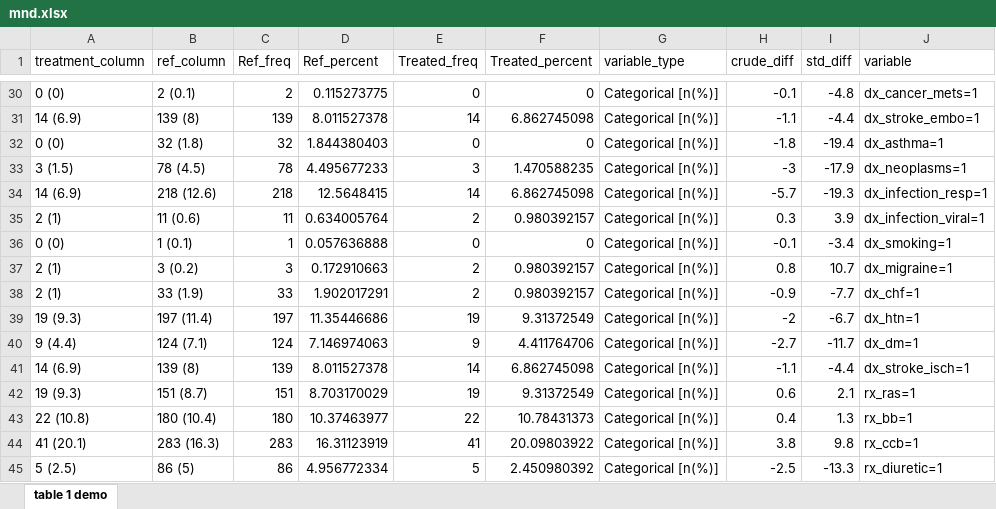
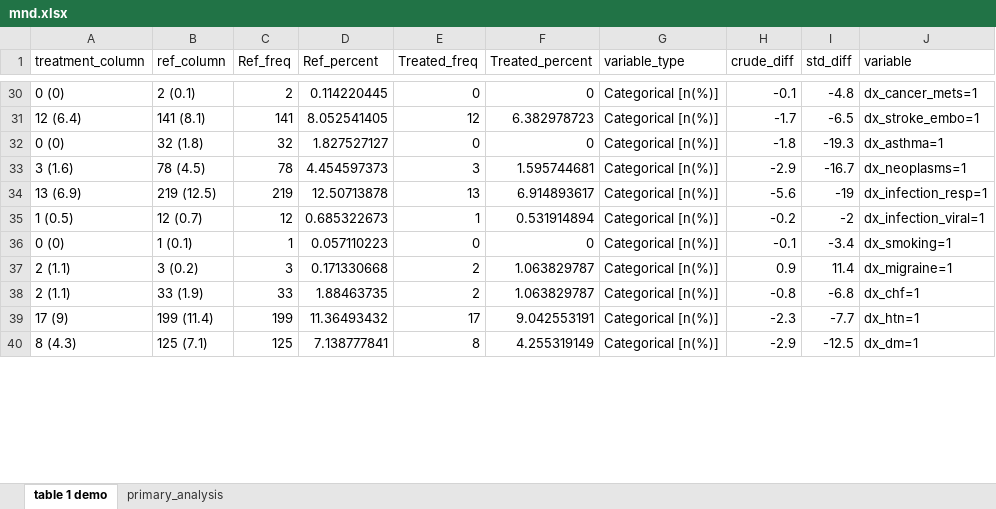
Before and after one commit to Cainefm/MND-SAS, an Excel workbook: 3.output/mnd.xlsx, sheet table 1 demo, drawn as a sheet; only a part is shown, gaps mark what is left out; values as stored, in another font and other column widths than the file's, no borders; removed rows and columns are numbered as before the commit, all else as after; the diff covers the shown part only; the diff names each change by its address in the sheet, - before the commit and + after, or states it on an @@ line.

```diff
--- a/3.output/mnd.xlsx (sheet table 1 demo)
+++ b/3.output/mnd.xlsx (sheet table 1 demo)
+sheet tab: primary_analysis
-D30 (Ref_percent): 0.115273775
+D30 (Ref_percent): 0.114220445
-row 31: 14 (6.9) | 139 (8) | 139 | 8.011527378 | 14 | 6.862745098 | Categorical [n(%)] | -1.1 | -4.4 | dx_stroke_embo=1
+row 31: 12 (6.4) | 141 (8.1) | 141 | 8.052541405 | 12 | 6.382978723 | Categorical [n(%)] | -1.7 | -6.5 | dx_stroke_embo=1
-D32 (Ref_percent): 1.844380403
+D32 (Ref_percent): 1.827527127
-I32 (std_diff): -19.4
+I32 (std_diff): -19.3
-A33 (treatment_column): 3 (1.5)
+A33 (treatment_column): 3 (1.6)
-D33 (Ref_percent): 4.495677233
+D33 (Ref_percent): 4.454597373
-F33 (Treated_percent): 1.470588235
+F33 (Treated_percent): 1.595744681
-H33 (crude_diff): -3
+H33 (crude_diff): -2.9
-I33 (std_diff): -17.9
+I33 (std_diff): -16.7
-row 34: 14 (6.9) | 218 (12.6) | 218 | 12.5648415 | 14 | 6.862745098 | Categorical [n(%)] | -5.7 | -19.3 | dx_infection_resp=1
-row 35: 2 (1) | 11 (0.6) | 11 | 0.634005764 | 2 | 0.980392157 | Categorical [n(%)] | 0.3 | 3.9 | dx_infection_viral=1
+row 34: 13 (6.9) | 219 (12.5) | 219 | 12.50713878 | 13 | 6.914893617 | Categorical [n(%)] | -5.6 | -19 | dx_infection_resp=1
+row 35: 1 (0.5) | 12 (0.7) | 12 | 0.685322673 | 1 | 0.531914894 | Categorical [n(%)] | -0.2 | -2 | dx_infection_viral=1
-D36 (Ref_percent): 0.057636888
+D36 (Ref_percent): 0.057110223
-A37:A38 (treatment_column): 2 (1)
+A37:A38 (treatment_column): 2 (1.1)
-D37 (Ref_percent): 0.172910663
+D37 (Ref_percent): 0.171330668
-F37:F38 (Treated_percent): 0.980392157
+F37:F38 (Treated_percent): 1.063829787
-H37 (crude_diff): 0.8
+H37 (crude_diff): 0.9
-I37 (std_diff): 10.7
+I37 (std_diff): 11.4
-D38 (Ref_percent): 1.902017291
+D38 (Ref_percent): 1.88463735
-H38 (crude_diff): -0.9
+H38 (crude_diff): -0.8
-I38 (std_diff): -7.7
+I38 (std_diff): -6.8
-row 39: 19 (9.3) | 197 (11.4) | 197 | 11.35446686 | 19 | 9.31372549 | Categorical [n(%)] | -2 | -6.7 | dx_htn=1
-row 40: 9 (4.4) | 124 (7.1) | 124 | 7.146974063 | 9 | 4.411764706 | Categorical [n(%)] | -2.7 | -11.7 | dx_dm=1
-row 41: 14 (6.9) | 139 (8) | 139 | 8.011527378 | 14 | 6.862745098 | Categorical [n(%)] | -1.1 | -4.4 | dx_stroke_isch=1
-row 42: 19 (9.3) | 151 (8.7) | 151 | 8.703170029 | 19 | 9.31372549 | Categorical [n(%)] | 0.6 | 2.1 | rx_ras=1
-row 43: 22 (10.8) | 180 (10.4) | 180 | 10.37463977 | 22 | 10.78431373 | Categorical [n(%)] | 0.4 | 1.3 | rx_bb=1
-row 44: 41 (20.1) | 283 (16.3) | 283 | 16.31123919 | 41 | 20.09803922 | Categorical [n(%)] | 3.8 | 9.8 | rx_ccb=1
-row 45: 5 (2.5) | 86 (5) | 86 | 4.956772334 | 5 | 2.450980392 | Categorical [n(%)] | -2.5 | -13.3 | rx_diuretic=1
+row 39: 17 (9) | 199 (11.4) | 199 | 11.36493432 | 17 | 9.042553191 | Categorical [n(%)] | -2.3 | -7.7 | dx_htn=1
+row 40: 8 (4.3) | 125 (7.1) | 125 | 7.138777841 | 8 | 4.255319149 | Categorical [n(%)] | -2.9 | -12.5 | dx_dm=1
```
Also changed, not shown: 22 added rows, 17 removed rows and 89 edited cells elsewhere in this sheet, 11 other files.
